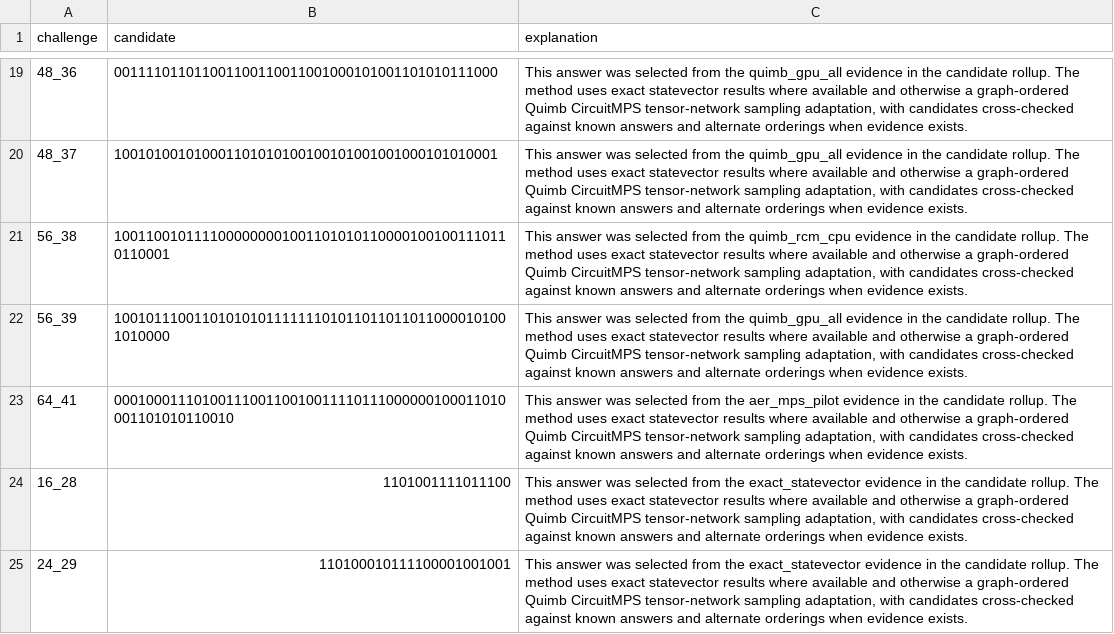
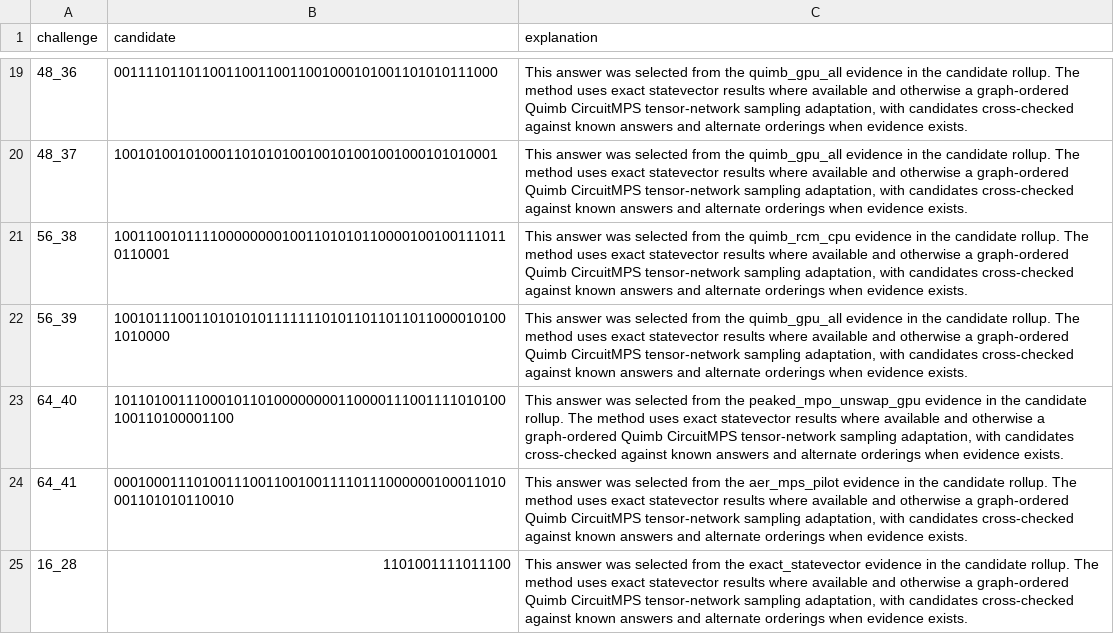
Before and after one commit to LissanKoirala/quantum-junction, a TSV file: research/tree_tensor_sim_session/artifacts/collector/SUBMISSION_ANSWERS.tsv, drawn as a sheet; only a part is shown, gaps mark what is left out; the shorter side is filled out with more unchanged rows; the diff names each change by its address in the sheet, - before the commit and + after, or states it on an @@ line.

Commit message:
Update tree tensor session report appendix

```diff
--- a/research/tree_tensor_sim_session/artifacts/collector/SUBMISSION_ANSWERS.tsv
+++ b/research/tree_tensor_sim_session/artifacts/collector/SUBMISSION_ANSWERS.tsv
+row 23: 64_40 | 1011010011100010110100000000110000111001111010100100110100001100 | This answer was selected from the peaked_mpo_unswap_gpu evidence in the candidate rollup. The method uses exact statevector results where available and otherwise a graph-ordered Quimb CircuitMPS tensor-network sampling adaptation, with candidates cross-checked against known answers and alternate orderings when evidence exists.
```
Also changed, not shown: research/tree_tensor_sim_session/artifacts/collector/CANDIDATES.tsv, 26 other files.
